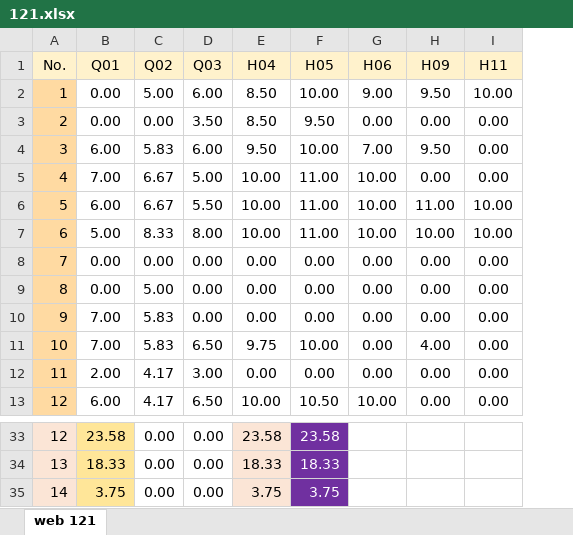
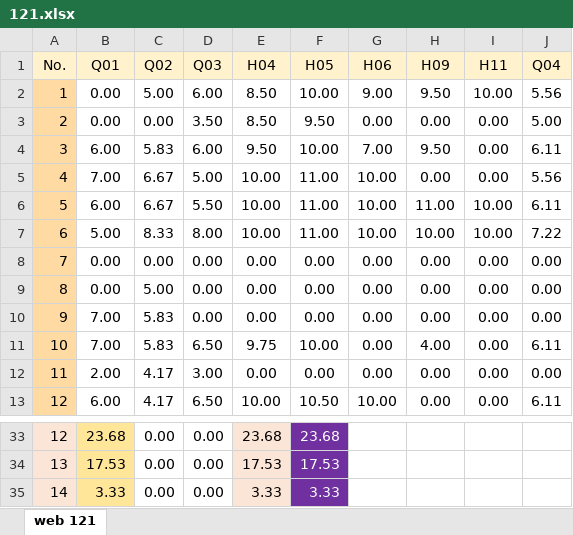
Before and after one commit to mkazemiraz/mft-scores, an Excel workbook: 121/121.xlsx, sheet web 121, drawn as a sheet; only a part is shown, gaps mark what is left out; values as stored, in another font and other column widths than the file's, no borders; the diff covers the shown part only; the diff names each change by its address in the sheet, - before the commit and + after, or states it on an @@ line.

```diff
--- a/121/121.xlsx (sheet web 121)
+++ b/121/121.xlsx (sheet web 121)
+column J (Q04), rows 2-13: 5.56 | 5.00 | 6.11 | 5.56 | 6.11 | 7.22 | 0.00 | 0.00 | 0.00 | 6.11 | 0.00 | 6.11
-B33 (Q01): 23.58
+B33 (Q01): 23.68
-E33 (H04): 23.58
+E33 (H04): 23.68
-F33 (H05): 23.58
+F33 (H05): 23.68
-B34 (Q01): 18.33
+B34 (Q01): 17.53
-E34 (H04): 18.33
+E34 (H04): 17.53
-F34 (H05): 18.33
+F34 (H05): 17.53
-B35 (Q01): 3.75
+B35 (Q01): 3.33
-E35 (H04): 3.75
+E35 (H04): 3.33
-F35 (H05): 3.75
+F35 (H05): 3.33
```
Also changed, not shown: 31 edited cells elsewhere in this sheet.
